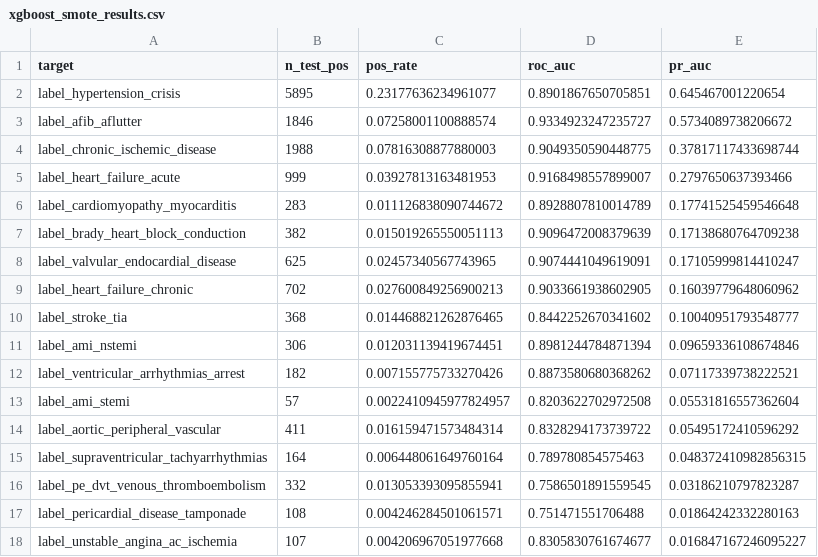
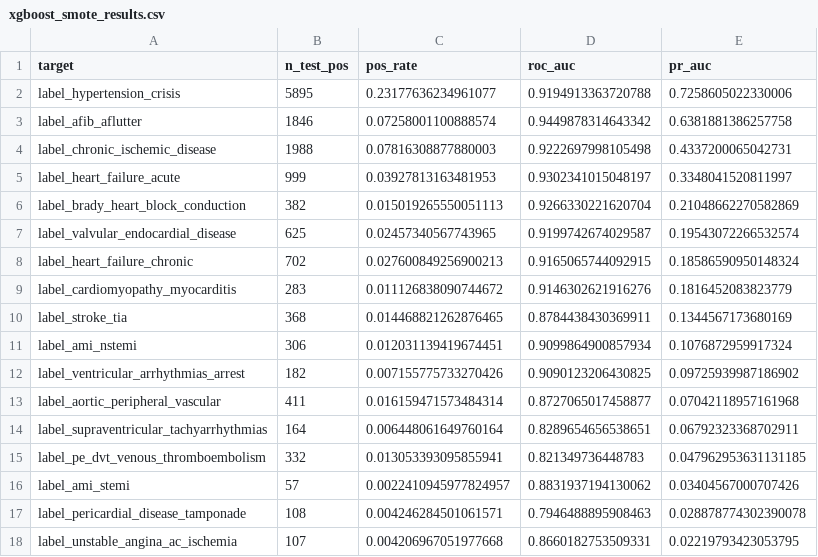
Before and after one commit to brandonng2/CardioTwin, a CSV file: data/model_results/xgboost_smote_results.csv, drawn as a sheet.

```diff
--- a/data/model_results/xgboost_smote_results.csv
+++ b/data/model_results/xgboost_smote_results.csv
@@ -1,18 +1,18 @@
 target,n_test_pos,pos_rate,roc_auc,pr_auc
-label_hypertension_crisis,5895,0.23177636234961077,0.8901867650705851,0.645467001220654
-label_afib_aflutter,1846,0.07258001100888574,0.9334923247235727,0.5734089738206672
-label_chronic_ischemic_disease,1988,0.07816308877880003,0.9049350590448775,0.37817117433698744
-label_heart_failure_acute,999,0.03927813163481953,0.9168498557899007,0.2797650637393466
-label_cardiomyopathy_myocarditis,283,0.011126838090744672,0.8928807810014789,0.17741525459546648
-label_brady_heart_block_conduction,382,0.015019265550051113,0.9096472008379639,0.17138680764709238
-label_valvular_endocardial_disease,625,0.02457340567743965,0.9074441049619091,0.17105999814410247
-label_heart_failure_chronic,702,0.027600849256900213,0.9033661938602905,0.16039779648060962
-label_stroke_tia,368,0.014468821262876465,0.8442252670341602,0.10040951793548777
-label_ami_nstemi,306,0.012031139419674451,0.8981244784871394,0.09659336108674846
-label_ventricular_arrhythmias_arrest,182,0.007155775733270426,0.8873580680368262,0.07117339738222521
-label_ami_stemi,57,0.0022410945977824957,0.8203622702972508,0.05531816557362604
-label_aortic_peripheral_vascular,411,0.016159471573484314,0.8328294173739722,0.05495172410596292
-label_supraventricular_tachyarrhythmias,164,0.006448061649760164,0.789780854575463,0.048372410982856315
-label_pe_dvt_venous_thromboembolism,332,0.013053393095855941,0.7586501891559545,0.03186210797823287
-label_pericardial_disease_tamponade,108,0.004246284501061571,0.751471551706488,0.01864242332280163
-label_unstable_angina_ac_ischemia,107,0.004206967051977668,0.8305830761674677,0.016847167246095227
+label_hypertension_crisis,5895,0.23177636234961077,0.9194913363720788,0.7258605022330006
+label_afib_aflutter,1846,0.07258001100888574,0.9449878314643342,0.6381881386257758
+label_chronic_ischemic_disease,1988,0.07816308877880003,0.9222697998105498,0.4337200065042731
+label_heart_failure_acute,999,0.03927813163481953,0.9302341015048197,0.3348041520811997
+label_brady_heart_block_conduction,382,0.015019265550051113,0.9266330221620704,0.21048662270582869
+label_valvular_endocardial_disease,625,0.02457340567743965,0.9199742674029587,0.19543072266532574
+label_heart_failure_chronic,702,0.027600849256900213,0.9165065744092915,0.18586590950148324
+label_cardiomyopathy_myocarditis,283,0.011126838090744672,0.9146302621916276,0.1816452083823779
+label_stroke_tia,368,0.014468821262876465,0.8784438430369911,0.1344567173680169
+label_ami_nstemi,306,0.012031139419674451,0.9099864900857934,0.1076872959917324
+label_ventricular_arrhythmias_arrest,182,0.007155775733270426,0.9090123206430825,0.09725939987186902
+label_aortic_peripheral_vascular,411,0.016159471573484314,0.8727065017458877,0.07042118957161968
+label_supraventricular_tachyarrhythmias,164,0.006448061649760164,0.8289654656538651,0.06792323368702911
+label_pe_dvt_venous_thromboembolism,332,0.013053393095855941,0.821349736448783,0.047962953631131185
+label_ami_stemi,57,0.0022410945977824957,0.8831937194130062,0.03404567000707426
+label_pericardial_disease_tamponade,108,0.004246284501061571,0.7946488895908463,0.028878774302390078
+label_unstable_angina_ac_ischemia,107,0.004206967051977668,0.8660182753509331,0.02219793423053795
```
Also changed, not shown: 13 other files.
